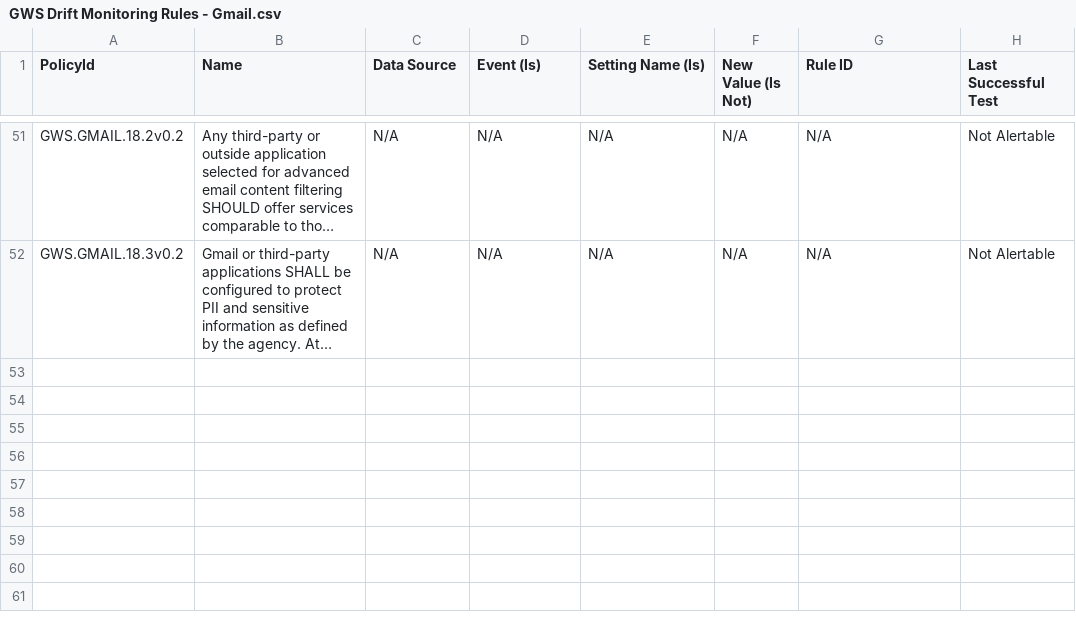
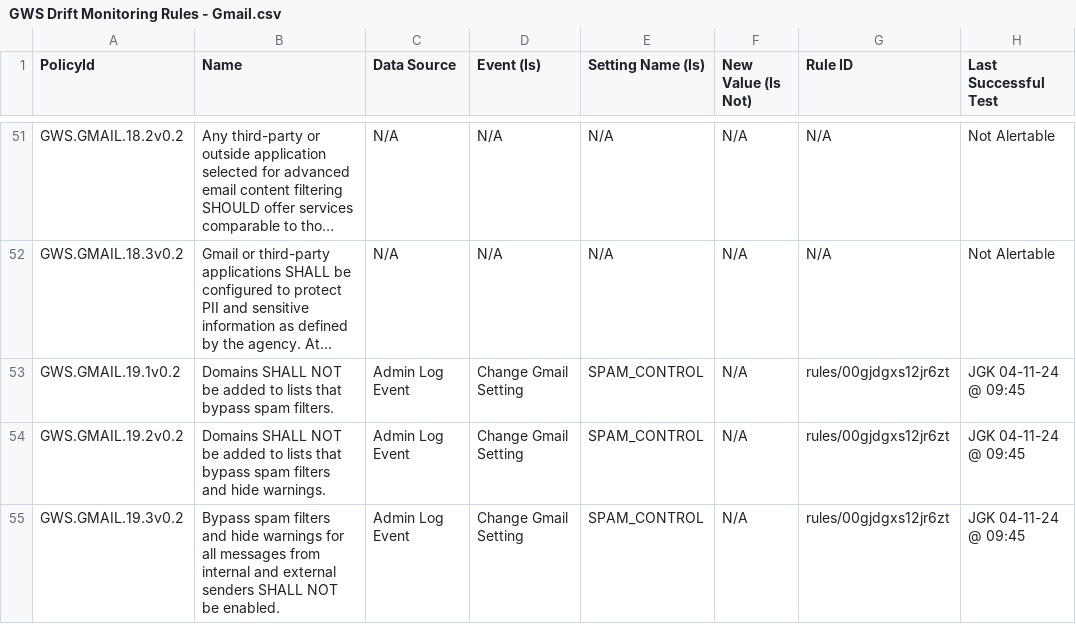
Before and after one commit to cisagov/ScubaGoggles, a CSV file: drift-rules/GWS Drift Monitoring Rules - Gmail.csv, drawn as a sheet; only a part is shown, gaps mark what is left out; long unchanged cells end in …; the diff names each change by its address in the sheet, - before the commit and + after, or states it on an @@ line.

Commit message:
Added Gmail Policy Group 19 (#324)
* Added Policy Group 19

---------

Co-authored-by: Alden Hilton <106177711+adhilto@users.noreply.github.com>
Co-authored-by: mdueltgen <148897369+mdueltgen@users.noreply.github.com>
Co-authored-by: Alden Hilton <adhilto@sandia.gov>

```diff
--- a/drift-rules/GWS Drift Monitoring Rules - Gmail.csv
+++ b/drift-rules/GWS Drift Monitoring Rules - Gmail.csv
+row 53: GWS.GMAIL.19.1v0.2 | Domains SHALL NOT be added to lists that bypass spam filters. | Admin Log Event | Change Gmail Setting | SPAM_CONTROL | N/A | rules/00gjdgxs12jr6zt | JGK 04-11-24 @ 09:45
+row 54: GWS.GMAIL.19.2v0.2 | Domains SHALL NOT be added to lists that bypass spam filters and hide warnings. | Admin Log Event | Change Gmail Setting | SPAM_CONTROL | N/A | rules/00gjdgxs12jr6zt | JGK 04-11-24 @ 09:45
+row 55: GWS.GMAIL.19.3v0.2 | Bypass spam filters and hide warnings for all messages from internal and external senders SHALL NOT be enabled. | Admin Log Event | Change Gmail Setting | SPAM_CONTROL | N/A | rules/00gjdgxs12jr6zt | JGK 04-11-24 @ 09:45
```
Also changed, not shown: 3 other files.
